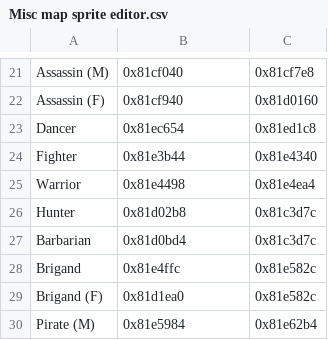
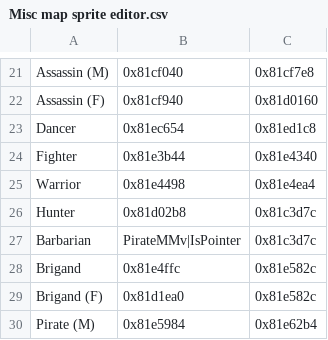
Before and after one commit to GloomyMage/Project-Baldr, a CSV file: Tables/NightmareModules/Map Sprite/Misc map sprite editor.csv, drawn as a sheet; only a part is shown, gaps mark what is left out.

```diff
--- a/Tables/NightmareModules/Map Sprite/Misc map sprite editor.csv
+++ b/Tables/NightmareModules/Map Sprite/Misc map sprite editor.csv
@@ -26,3 +26,3 @@ Warrior,0x81e4498,0x81e4ea4
 Hunter,0x81d02b8,0x81c3d7c
-Barbarian,0x81d0bd4,0x81c3d7c
+Barbarian,PirateMMv|IsPointer,0x81c3d7c
 Brigand,0x81e4ffc,0x81e582c
```
Also changed, not shown: Tables/NightmareModules/CharactersClasses/ClassTable.csv, Tables/NightmareModules/Map Sprite/Standing map sprite editor.csv, 24 other files.
